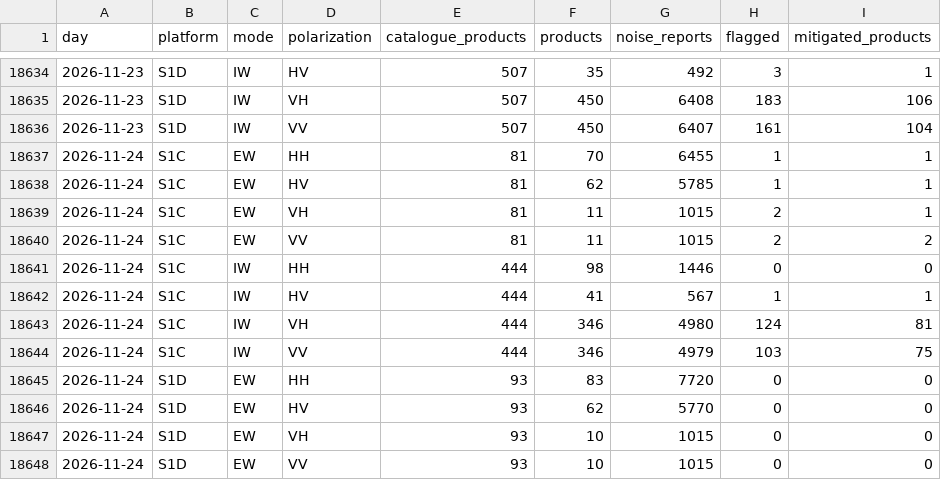
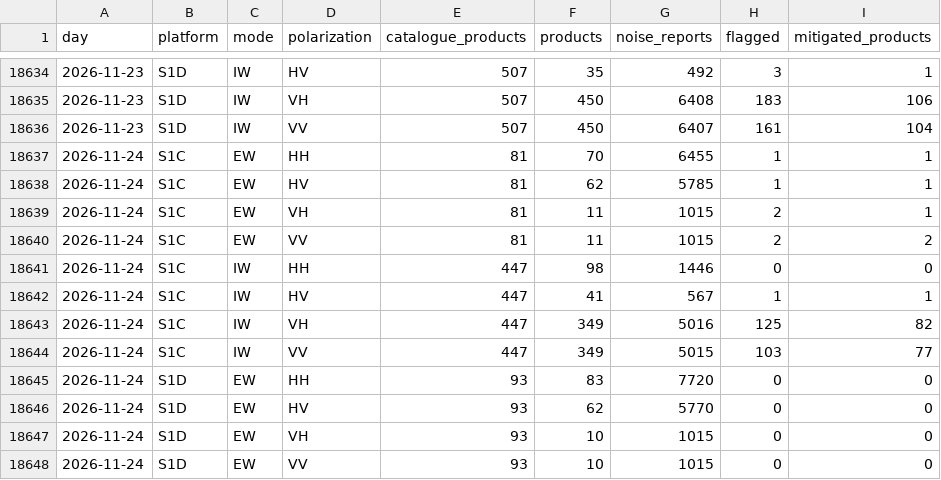
Before and after one commit to egagli/s1-rfi-inventory, a CSV file: data/daily_summary.csv, drawn as a sheet; only a part is shown, gaps mark what is left out.

```diff
--- a/data/daily_summary.csv
+++ b/data/daily_summary.csv
@@ -18640,6 +18640,6 @@ day,platform,mode,polarization,catalogue_products,products,noise_reports,flagged
 2026-11-24,S1C,EW,VV,81,11,1015,2,2
-2026-11-24,S1C,IW,HH,444,98,1446,0,0
-2026-11-24,S1C,IW,HV,444,41,567,1,1
-2026-11-24,S1C,IW,VH,444,346,4980,124,81
-2026-11-24,S1C,IW,VV,444,346,4979,103,75
+2026-11-24,S1C,IW,HH,447,98,1446,0,0
+2026-11-24,S1C,IW,HV,447,41,567,1,1
+2026-11-24,S1C,IW,VH,447,349,5016,125,82
+2026-11-24,S1C,IW,VV,447,349,5015,103,77
 2026-11-24,S1D,EW,HH,93,83,7720,0,0
```
